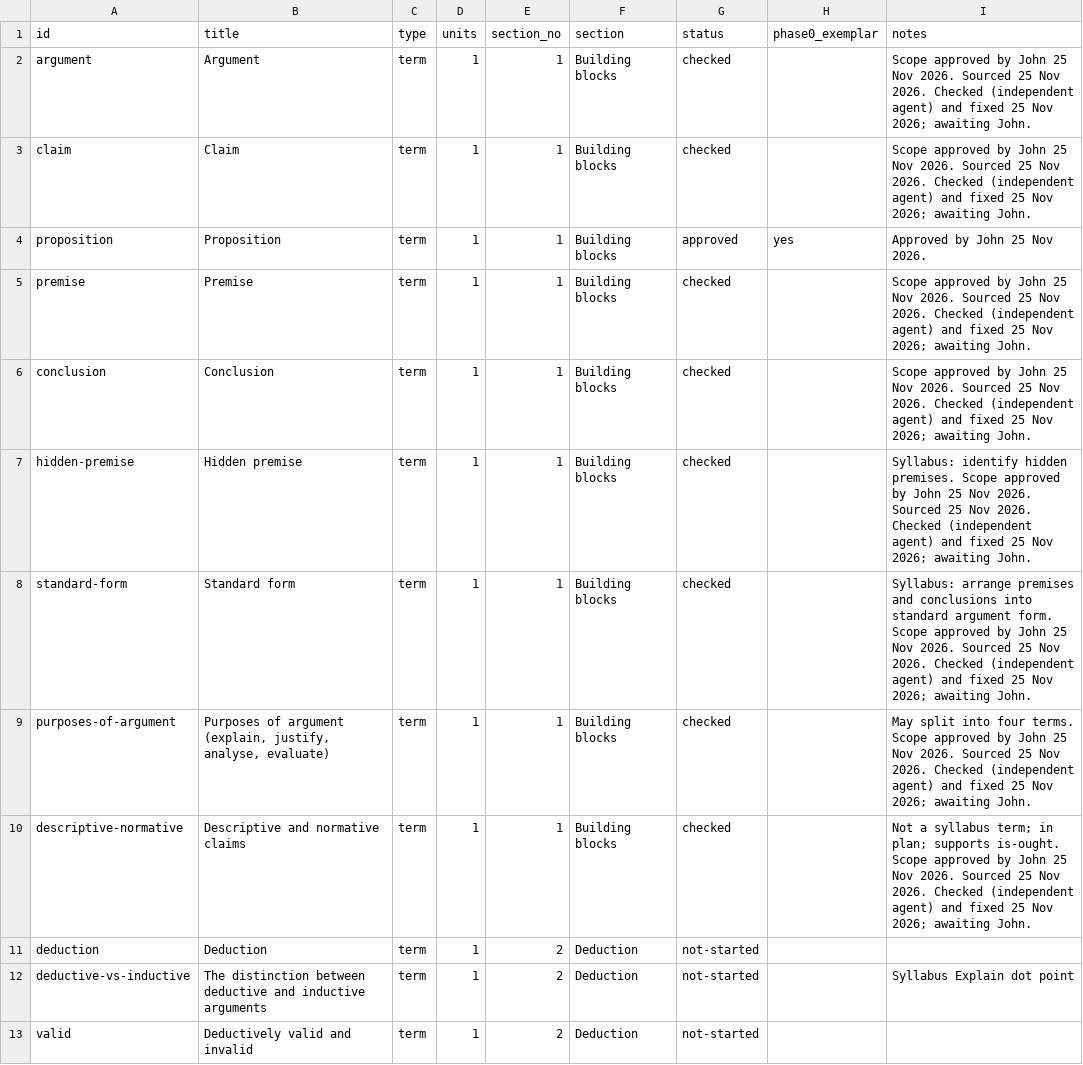
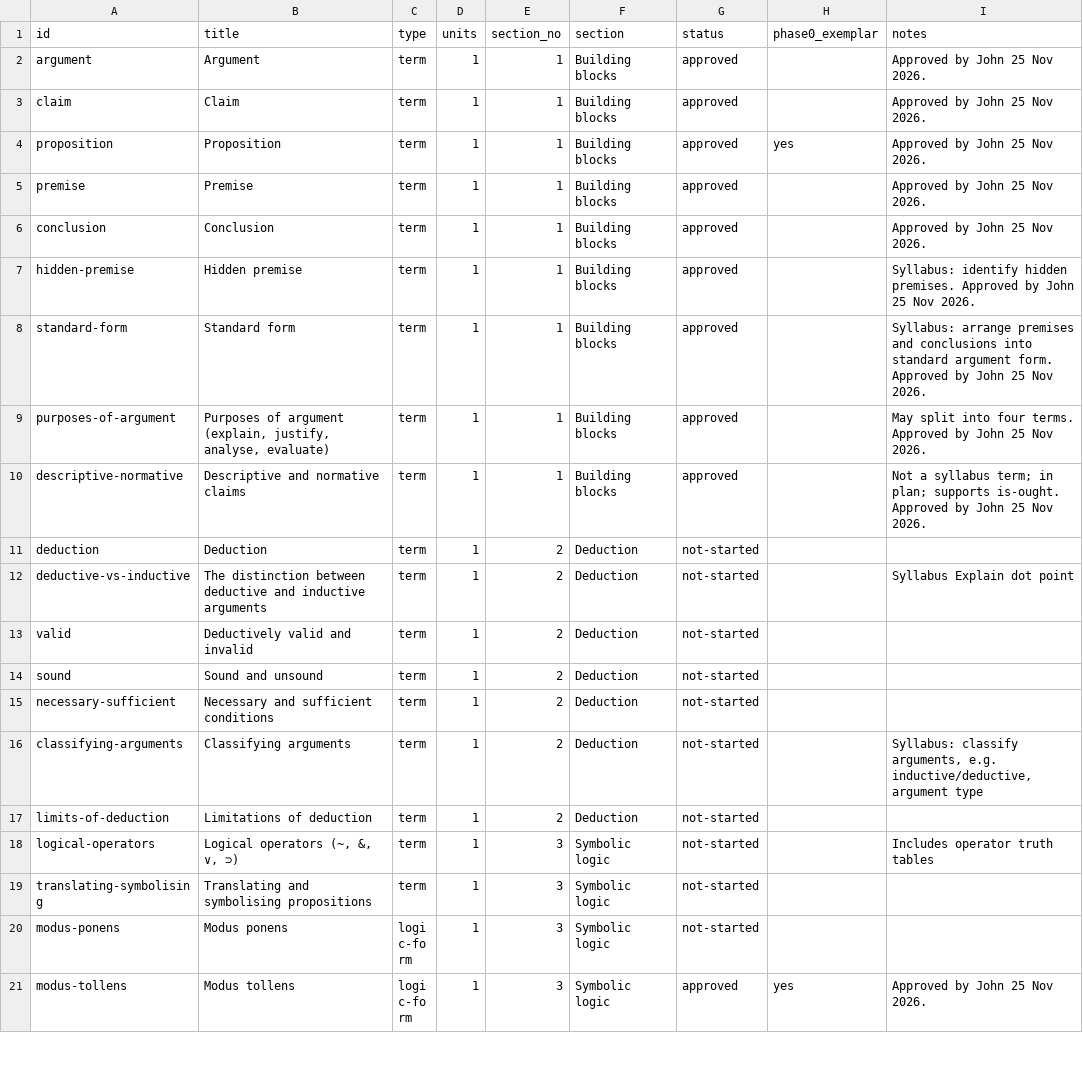
Before and after one commit to jbeynonedu/pr-explorer, a CSV file: tracker.csv, drawn as a sheet; only a part is shown; the shorter side is filled out with more unchanged rows.

```diff
--- a/tracker.csv
+++ b/tracker.csv
@@ -1,11 +1,11 @@
 id,title,type,units,section_no,section,status,phase0_exemplar,notes
-argument,Argument,term,1,1,Building blocks,checked,,Scope approved by John 25 Nov 2026. Sourced 25 Nov 2026. Checked (independent agent) and fixed 25 Nov 2026; awaiting John.
-claim,Claim,term,1,1,Building blocks,checked,,Scope approved by John 25 Nov 2026. Sourced 25 Nov 2026. Checked (independent agent) and fixed 25 Nov 2026; awaiting John.
+argument,Argument,term,1,1,Building blocks,approved,,Approved by John 25 Nov 2026.
+claim,Claim,term,1,1,Building blocks,approved,,Approved by John 25 Nov 2026.
 proposition,Proposition,term,1,1,Building blocks,approved,yes,Approved by John 25 Nov 2026.
-premise,Premise,term,1,1,Building blocks,checked,,Scope approved by John 25 Nov 2026. Sourced 25 Nov 2026. Checked (independent agent) and fixed 25 Nov 2026; awaiting John.
-conclusion,Conclusion,term,1,1,Building blocks,checked,,Scope approved by John 25 Nov 2026. Sourced 25 Nov 2026. Checked (independent agent) and fixed 25 Nov 2026; awaiting John.
-hidden-premise,Hidden premise,term,1,1,Building blocks,checked,,Syllabus: identify hidden premises. Scope approved by John 25 Nov 2026. Sourced 25 Nov 2026. Checked (independent agent) and fixed 25 Nov 2026; awaiting John.
-standard-form,Standard form,term,1,1,Building blocks,checked,,Syllabus: arrange premises and conclusions into standard argument form. Scope approved by John 25 Nov 2026. Sourced 25 Nov 2026. Checked (independent agent) and fixed 25 Nov 2026; awaiting John.
-purposes-of-argument,"Purposes of argument (explain, justify, analyse, evaluate)",term,1,1,Building blocks,checked,,May split into four terms. Scope approved by John 25 Nov 2026. Sourced 25 Nov 2026. Checked (independent agent) and fixed 25 Nov 2026; awaiting John.
-descriptive-normative,Descriptive and normative claims,term,1,1,Building blocks,checked,,Not a syllabus term; in plan; supports is-ought. Scope approved by John 25 Nov 2026. Sourced 25 Nov 2026. Checked (independent agent) and fixed 25 Nov 2026; awaiting John.
+premise,Premise,term,1,1,Building blocks,approved,,Approved by John 25 Nov 2026.
+conclusion,Conclusion,term,1,1,Building blocks,approved,,Approved by John 25 Nov 2026.
+hidden-premise,Hidden premise,term,1,1,Building blocks,approved,,Syllabus: identify hidden premises. Approved by John 25 Nov 2026.
+standard-form,Standard form,term,1,1,Building blocks,approved,,Syllabus: arrange premises and conclusions into standard argument form. Approved by John 25 Nov 2026.
+purposes-of-argument,"Purposes of argument (explain, justify, analyse, evaluate)",term,1,1,Building blocks,approved,,May split into four terms. Approved by John 25 Nov 2026.
+descriptive-normative,Descriptive and normative claims,term,1,1,Building blocks,approved,,Not a syllabus term; in plan; supports is-ought. Approved by John 25 Nov 2026.
 deduction,Deduction,term,1,2,Deduction,not-started,,
```
Also changed, not shown: 17 other files.
